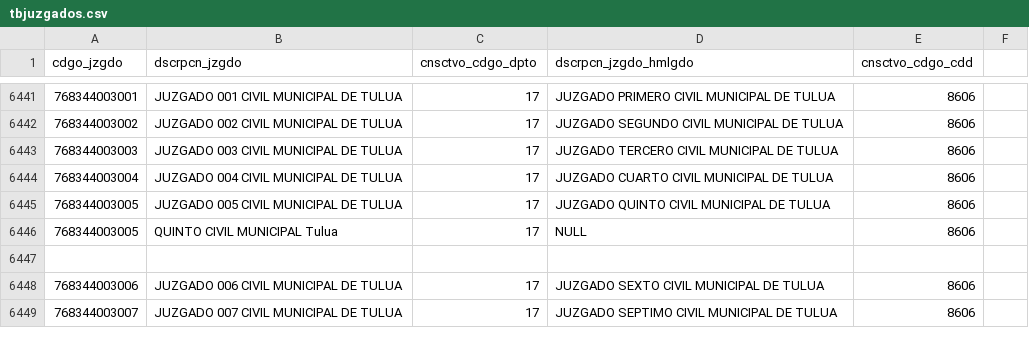
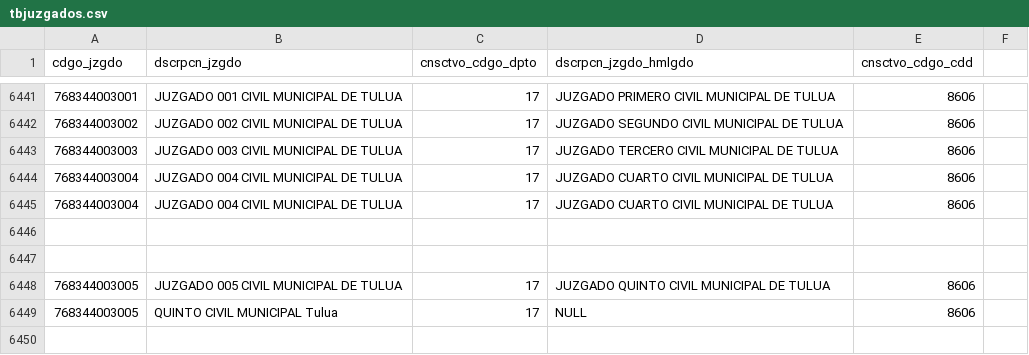
Before and after one commit to zemogesfera/Modulo_ProcesadorLocalPy, a CSV file: tbjuzgados.csv, drawn as a sheet; only a part is shown, gaps mark what is left out; the shorter side is filled out with more unchanged rows.

Commit message:
Cambios hoy fecha vencimiento en producción

```diff
--- a/tbjuzgados.csv
+++ b/tbjuzgados.csv
@@ -6444,2 +6444,5 @@ cdgo_jzgdo,dscrpcn_jzgdo,cnsctvo_cdgo_dpto,dscrpcn_jzgdo_hmlgdo,cnsctvo_cdgo_cdd
 768344003004,JUZGADO 004 CIVIL MUNICIPAL DE TULUA ,17,JUZGADO CUARTO CIVIL MUNICIPAL DE TULUA ,8606,
+768344003004,JUZGADO 004 CIVIL MUNICIPAL DE TULUA ,17,JUZGADO CUARTO CIVIL MUNICIPAL DE TULUA ,8606,
+
+
 768344003005,JUZGADO 005 CIVIL MUNICIPAL DE TULUA ,17,JUZGADO QUINTO CIVIL MUNICIPAL DE TULUA ,8606,
```
